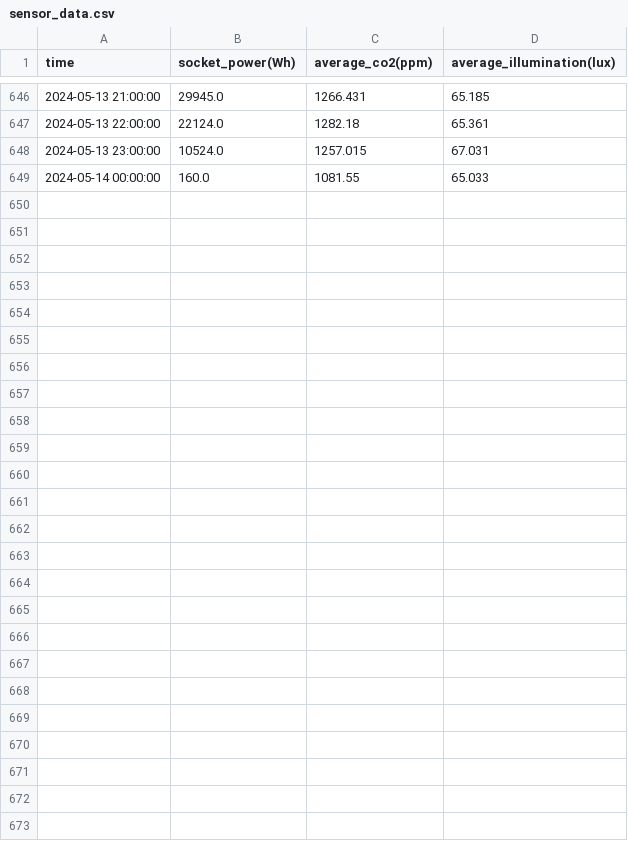
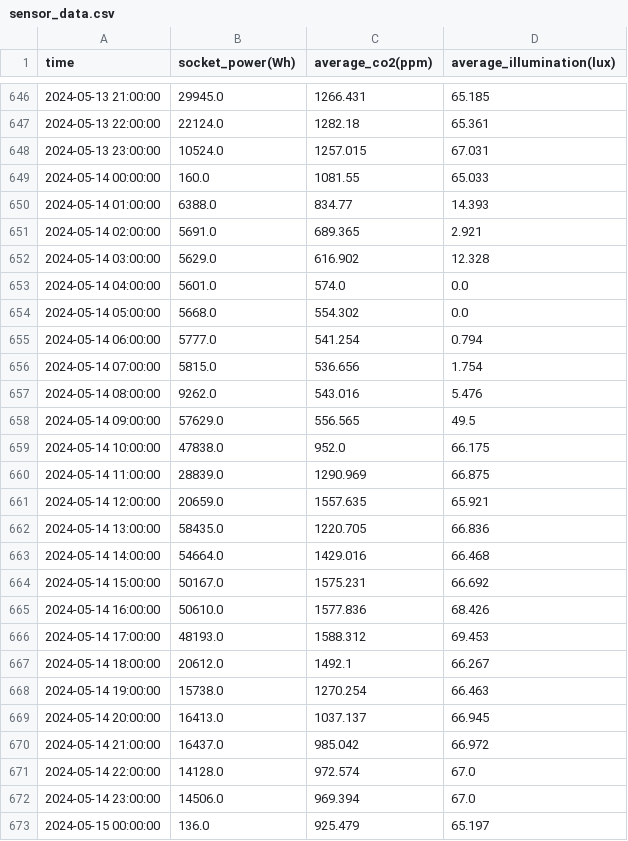
Before and after one commit to Maru375/smoothing_auto_ml, a CSV file: resources/training_data/sensor_data.csv, drawn as a sheet; only a part is shown, gaps mark what is left out.

Commit message:
[Feat]: 학습용 데이터 업데이트

```diff
--- a/resources/training_data/sensor_data.csv
+++ b/resources/training_data/sensor_data.csv
@@ -649 +649,25 @@ time,socket_power(Wh),average_co2(ppm),average_illumination(lux)
 2024-05-14 00:00:00,160.0,1081.55,65.033
+2024-05-14 01:00:00,6388.0,834.77,14.393
+2024-05-14 02:00:00,5691.0,689.365,2.921
+2024-05-14 03:00:00,5629.0,616.902,12.328
+2024-05-14 04:00:00,5601.0,574.0,0.0
+2024-05-14 05:00:00,5668.0,554.302,0.0
+2024-05-14 06:00:00,5777.0,541.254,0.794
+2024-05-14 07:00:00,5815.0,536.656,1.754
+2024-05-14 08:00:00,9262.0,543.016,5.476
+2024-05-14 09:00:00,57629.0,556.565,49.5
+2024-05-14 10:00:00,47838.0,952.0,66.175
+2024-05-14 11:00:00,28839.0,1290.969,66.875
+2024-05-14 12:00:00,20659.0,1557.635,65.921
+2024-05-14 13:00:00,58435.0,1220.705,66.836
+2024-05-14 14:00:00,54664.0,1429.016,66.468
+2024-05-14 15:00:00,50167.0,1575.231,66.692
+2024-05-14 16:00:00,50610.0,1577.836,68.426
+2024-05-14 17:00:00,48193.0,1588.312,69.453
+2024-05-14 18:00:00,20612.0,1492.1,66.267
+2024-05-14 19:00:00,15738.0,1270.254,66.463
+2024-05-14 20:00:00,16413.0,1037.137,66.945
+2024-05-14 21:00:00,16437.0,985.042,66.972
+2024-05-14 22:00:00,14128.0,972.574,67.0
+2024-05-14 23:00:00,14506.0,969.394,67.0
+2024-05-15 00:00:00,136.0,925.479,65.197
```
